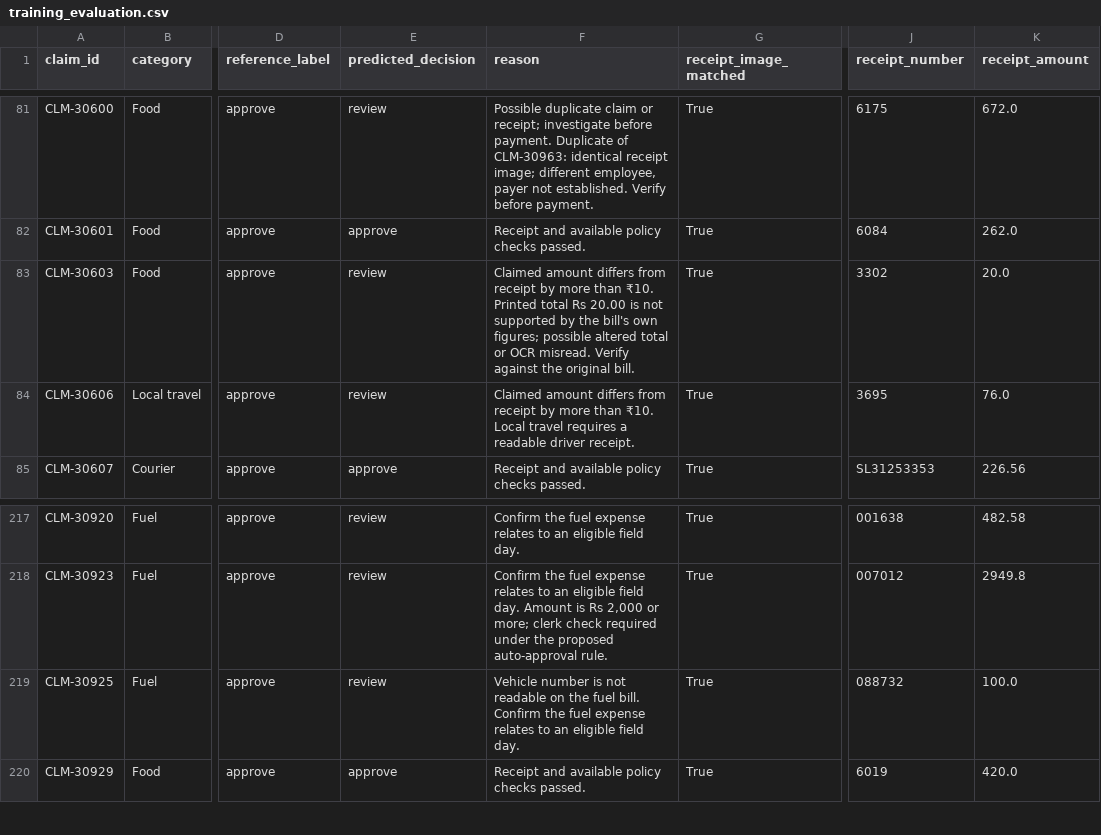
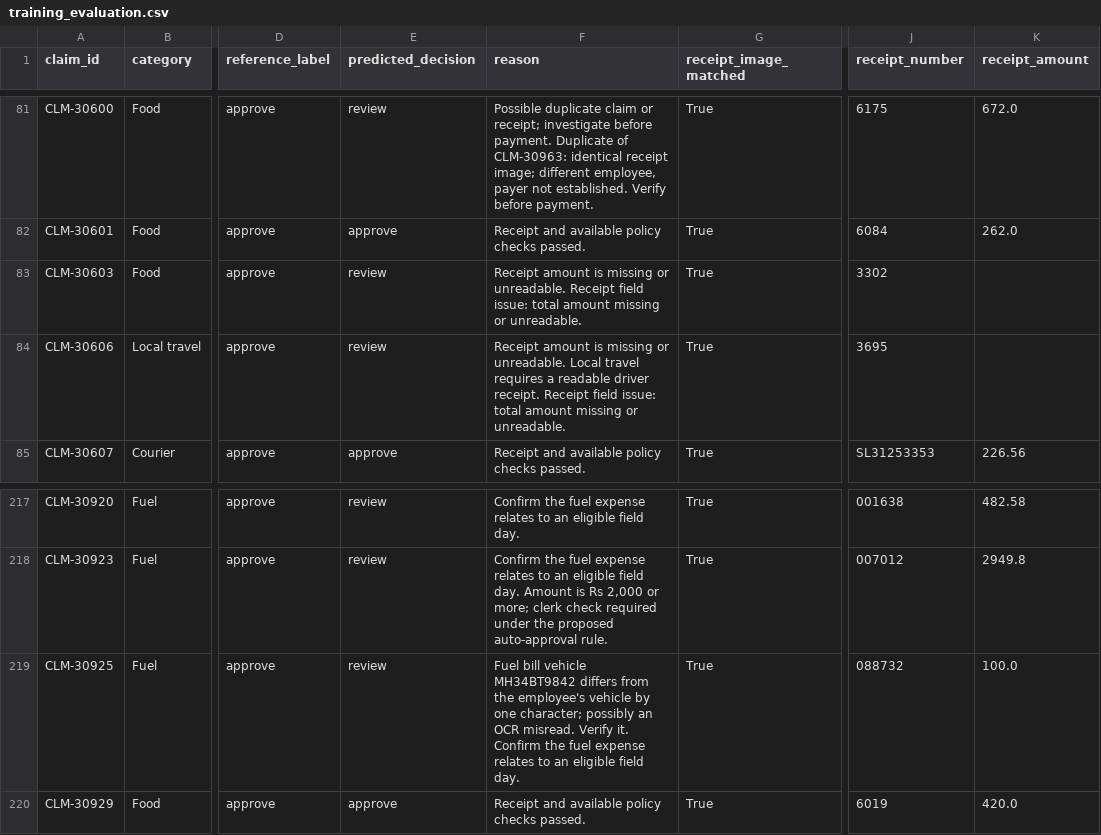
Before and after one commit to Zaiba538/tarang-expense-receipts, a CSV file: reports/training_evaluation.csv, drawn as a sheet; only a part is shown, gaps mark what is left out; the diff names each change by its address in the sheet, - before the commit and + after, or states it on an @@ line.

```diff
--- a/reports/training_evaluation.csv
+++ b/reports/training_evaluation.csv
-F83 (reason): Claimed amount differs from receipt by more than ₹10. Printed total Rs 20.00 is not supported by the bill's own figures; possible altered total or OCR misread. Verify against the original bill.
+F83 (reason): Receipt amount is missing or unreadable. Receipt field issue: total amount missing or unreadable.
-K83 (receipt_amount): 20.0
+K83 (receipt_amount): (empty)
-F84 (reason): Claimed amount differs from receipt by more than ₹10. Local travel requires a readable driver receipt.
+F84 (reason): Receipt amount is missing or unreadable. Local travel requires a readable driver receipt. Receipt field issue: total amount missing or unreadable.
-K84 (receipt_amount): 76.0
+K84 (receipt_amount): (empty)
-F219 (reason): Vehicle number is not readable on the fuel bill. Confirm the…
+F219 (reason): Fuel bill vehicle MH34BT9842 differs from the employee's vehicle by one character; possibly an OCR misread. Verify it. Confirm the…
```
Also changed, not shown: reports/audit_exposure_ledger.csv, reports/field_evaluation.csv, 3 other files.
